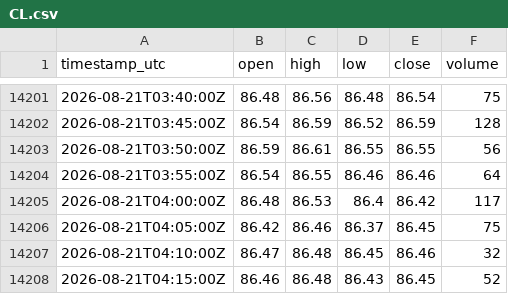
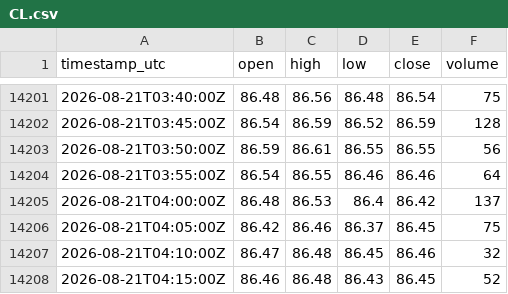
Before and after one commit to cjosh4toyotas-stack/silver-bullet-backtest, a CSV file: data/markets/CL.csv, drawn as a sheet; only a part is shown, gaps mark what is left out.

```diff
--- a/data/markets/CL.csv
+++ b/data/markets/CL.csv
@@ -14204,3 +14204,3 @@ timestamp_utc,open,high,low,close,volume
 2026-08-21T03:55:00Z,86.54,86.55,86.46,86.46,64
-2026-08-21T04:00:00Z,86.48,86.53,86.4,86.42,117
+2026-08-21T04:00:00Z,86.48,86.53,86.4,86.42,137
 2026-08-21T04:05:00Z,86.42,86.46,86.37,86.45,75
```
Also changed, not shown: data/NQF-continuous.csv, data/markets/ES.csv, 4 other files.
